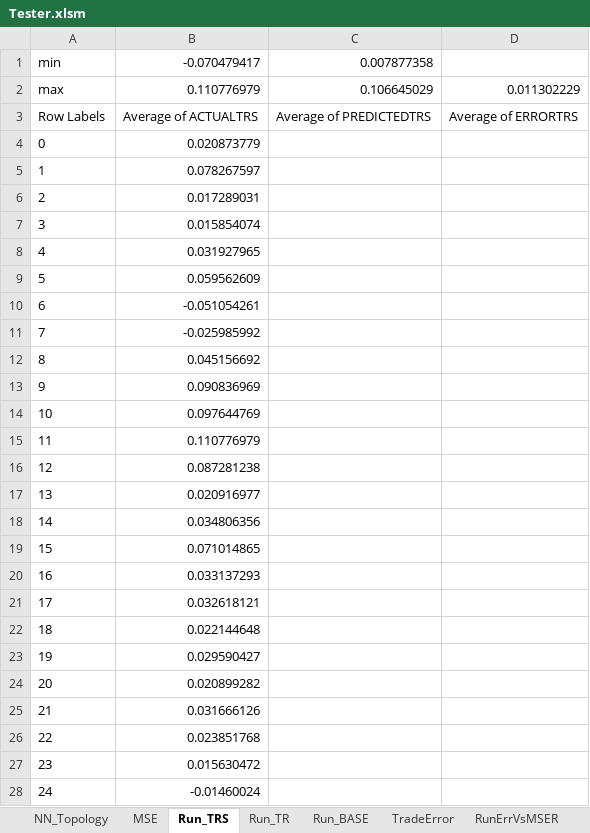
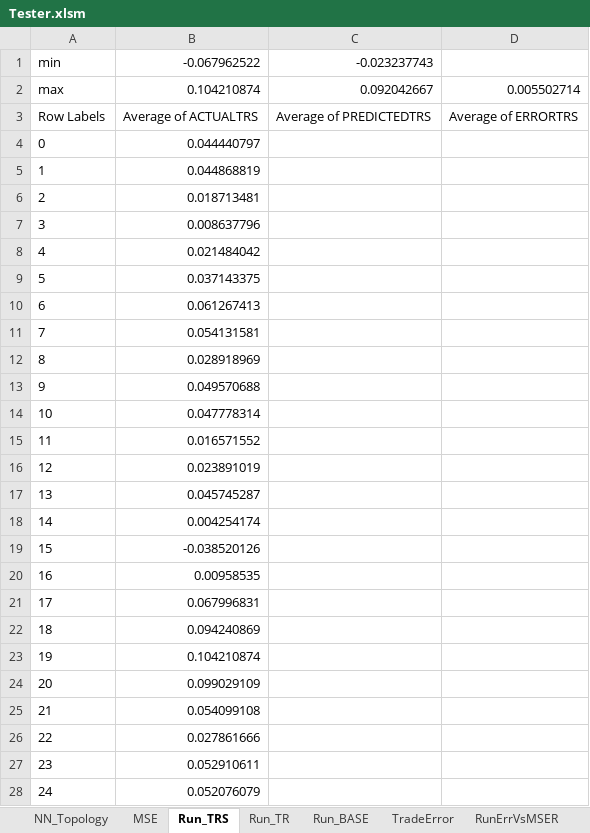
Before and after one commit to gcaglion/zzz, an Excel workbook: Tester.xlsm, sheet Run_TRS, drawn as a sheet; only a part is shown; values as stored, in another font and other column widths than the file's, no borders; charts and pictures not drawn; the diff covers the shown part only; the diff names each change by its address in the sheet, - before the commit and + after, or states it on an @@ line.

```diff
--- a/Tester.xlsm (sheet Run_TRS)
+++ b/Tester.xlsm (sheet Run_TRS)
-B1: -0.070479417
+B1: -0.067962522
-C1: 0.007877358
+C1: -0.023237743
-B2: 0.110776979
+B2: 0.104210874
-C2: 0.106645029
+C2: 0.092042667
-D2: 0.011302229
+D2: 0.005502714
-B4: 0.020873779
+B4: 0.044440797
-B5: 0.078267597
+B5: 0.044868819
-B6: 0.017289031
+B6: 0.018713481
-B7: 0.015854074
+B7: 0.008637796
-B8: 0.031927965
+B8: 0.021484042
-B9: 0.059562609
+B9: 0.037143375
-B10: -0.051054261
+B10: 0.061267413
-B11: -0.025985992
+B11: 0.054131581
-B12: 0.045156692
+B12: 0.028918969
-B13: 0.090836969
+B13: 0.049570688
-B14: 0.097644769
+B14: 0.047778314
-B15: 0.110776979
+B15: 0.016571552
-B16: 0.087281238
+B16: 0.023891019
-B17: 0.020916977
+B17: 0.045745287
-B18: 0.034806356
+B18: 0.004254174
-B19: 0.071014865
+B19: -0.038520126
-B20: 0.033137293
+B20: 0.00958535
-B21: 0.032618121
+B21: 0.067996831
-B22: 0.022144648
+B22: 0.094240869
-B23: 0.029590427
+B23: 0.104210874
-B24: 0.020899282
+B24: 0.099029109
-B25: 0.031666126
+B25: 0.054099108
-B26: 0.023851768
+B26: 0.027861666
-B27: 0.015630472
+B27: 0.052910611
-B28: -0.01460024
+B28: 0.052076079
```
Also changed, not shown: 94 edited cells elsewhere in this sheet, sheet ClientInfo, sheet Run_TR, sheet Run_BASE, sheet TradeError, sheet RunErrVsMSER, hidden cells, charts or pictures, 5 other files.
